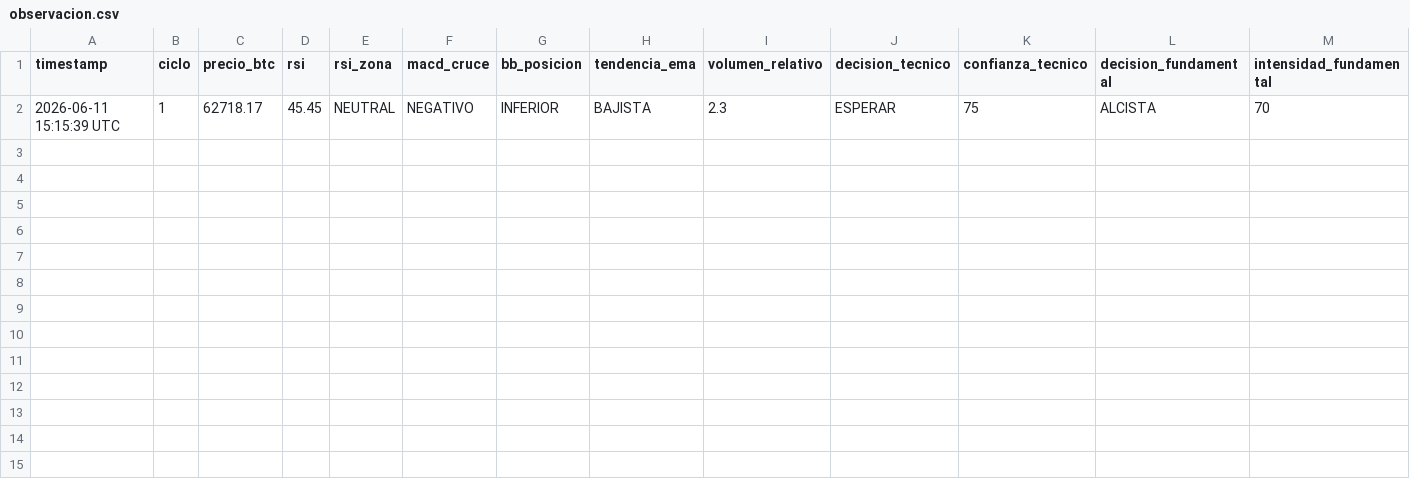
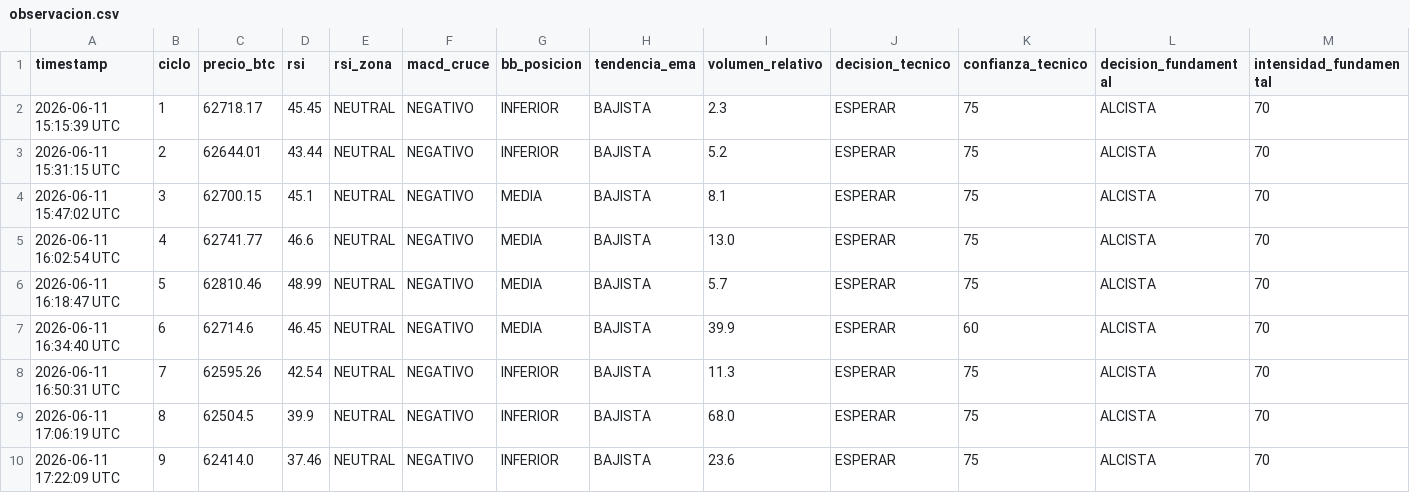
Before and after one commit to gwirzt/CryptoIa, a CSV file: logs/observacion.csv, drawn as a sheet; only a part is shown; rows hold the shown columns only; the diff names each change by its address in the sheet, - before the commit and + after, or states it on an @@ line.

```diff
--- a/logs/observacion.csv
+++ b/logs/observacion.csv
+row 3: 2026-06-11 15:31:15 UTC | 2 | 62644.01 | 43.44 | NEUTRAL | NEGATIVO | INFERIOR | BAJISTA | 5.2 | ESPERAR | 75 | ALCISTA | 70
+row 4: 2026-06-11 15:47:02 UTC | 3 | 62700.15 | 45.1 | NEUTRAL | NEGATIVO | MEDIA | BAJISTA | 8.1 | ESPERAR | 75 | ALCISTA | 70
+row 5: 2026-06-11 16:02:54 UTC | 4 | 62741.77 | 46.6 | NEUTRAL | NEGATIVO | MEDIA | BAJISTA | 13.0 | ESPERAR | 75 | ALCISTA | 70
+row 6: 2026-06-11 16:18:47 UTC | 5 | 62810.46 | 48.99 | NEUTRAL | NEGATIVO | MEDIA | BAJISTA | 5.7 | ESPERAR | 75 | ALCISTA | 70
+row 7: 2026-06-11 16:34:40 UTC | 6 | 62714.6 | 46.45 | NEUTRAL | NEGATIVO | MEDIA | BAJISTA | 39.9 | ESPERAR | 60 | ALCISTA | 70
+row 8: 2026-06-11 16:50:31 UTC | 7 | 62595.26 | 42.54 | NEUTRAL | NEGATIVO | INFERIOR | BAJISTA | 11.3 | ESPERAR | 75 | ALCISTA | 70
+row 9: 2026-06-11 17:06:19 UTC | 8 | 62504.5 | 39.9 | NEUTRAL | NEGATIVO | INFERIOR | BAJISTA | 68.0 | ESPERAR | 75 | ALCISTA | 70
+row 10: 2026-06-11 17:22:09 UTC | 9 | 62414.0 | 37.46 | NEUTRAL | NEGATIVO | INFERIOR | BAJISTA | 23.6 | ESPERAR | 75 | ALCISTA | 70
```
Also changed, not shown: 7 other files.
